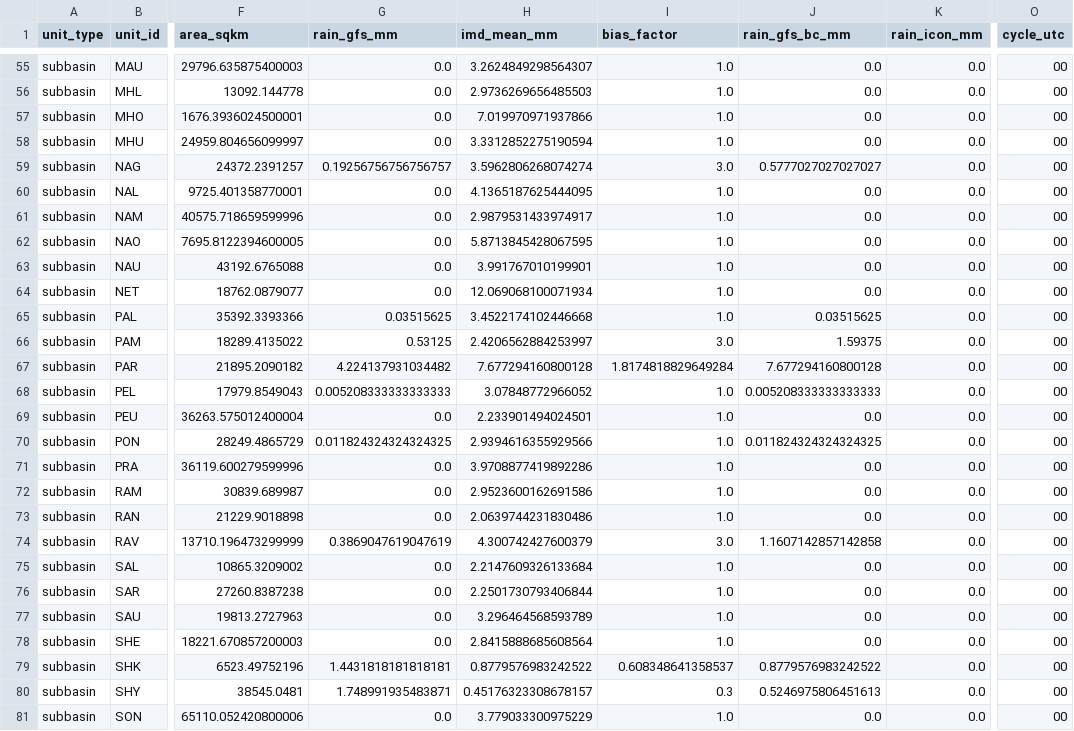
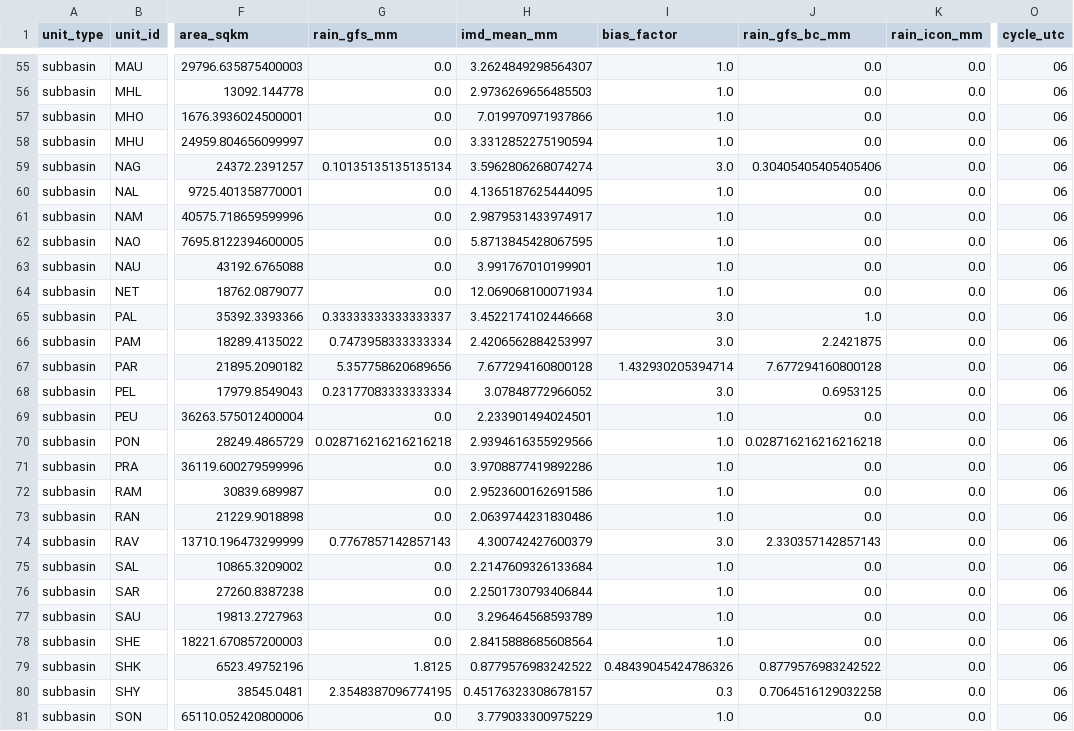
Before and after one commit to ajay2dhy/rainfall-dss, a CSV file: India_24h_GFS_IMD_ICON_Subbasin_Rainfall.csv, drawn as a sheet; only a part is shown, gaps mark what is left out; the diff covers the shown part only; the diff names each change by its address in the sheet, - before the commit and + after, or states it on an @@ line.

```diff
--- a/India_24h_GFS_IMD_ICON_Subbasin_Rainfall.csv
+++ b/India_24h_GFS_IMD_ICON_Subbasin_Rainfall.csv
-O55:O81 (cycle_utc): 00
+O55:O81 (cycle_utc): 06
-G59 (rain_gfs_mm): 0.19256756756756757
+G59 (rain_gfs_mm): 0.10135135135135134
-J59 (rain_gfs_bc_mm): 0.5777027027027027
+J59 (rain_gfs_bc_mm): 0.30405405405405406
-G65 (rain_gfs_mm): 0.03515625
+G65 (rain_gfs_mm): 0.33333333333333337
-I65 (bias_factor): 1.0
+I65 (bias_factor): 3.0
-J65 (rain_gfs_bc_mm): 0.03515625
+J65 (rain_gfs_bc_mm): 1.0
-G66 (rain_gfs_mm): 0.53125
+G66 (rain_gfs_mm): 0.7473958333333334
-J66 (rain_gfs_bc_mm): 1.59375
+J66 (rain_gfs_bc_mm): 2.2421875
-G67 (rain_gfs_mm): 4.224137931034482
+G67 (rain_gfs_mm): 5.357758620689656
-I67 (bias_factor): 1.8174818829649284
+I67 (bias_factor): 1.432930205394714
-G68 (rain_gfs_mm): 0.005208333333333333
+G68 (rain_gfs_mm): 0.23177083333333334
-I68 (bias_factor): 1.0
+I68 (bias_factor): 3.0
-J68 (rain_gfs_bc_mm): 0.005208333333333333
+J68 (rain_gfs_bc_mm): 0.6953125
-G70 (rain_gfs_mm): 0.011824324324324325
+G70 (rain_gfs_mm): 0.028716216216216218
-J70 (rain_gfs_bc_mm): 0.011824324324324325
+J70 (rain_gfs_bc_mm): 0.028716216216216218
-G74 (rain_gfs_mm): 0.3869047619047619
+G74 (rain_gfs_mm): 0.7767857142857143
-J74 (rain_gfs_bc_mm): 1.1607142857142858
+J74 (rain_gfs_bc_mm): 2.330357142857143
-G79 (rain_gfs_mm): 1.4431818181818181
+G79 (rain_gfs_mm): 1.8125
-I79 (bias_factor): 0.608348641358537
+I79 (bias_factor): 0.48439045424786326
-G80 (rain_gfs_mm): 1.748991935483871
+G80 (rain_gfs_mm): 2.3548387096774195
-J80 (rain_gfs_bc_mm): 0.5246975806451613
+J80 (rain_gfs_bc_mm): 0.7064516129032258
```
Also changed, not shown: 147 edited cells elsewhere in this file, India_24h_GFS_IMD_ICON_ALERTS.csv, India_24h_GFS_IMD_ICON_Rainfall.csv, 11 other files.
